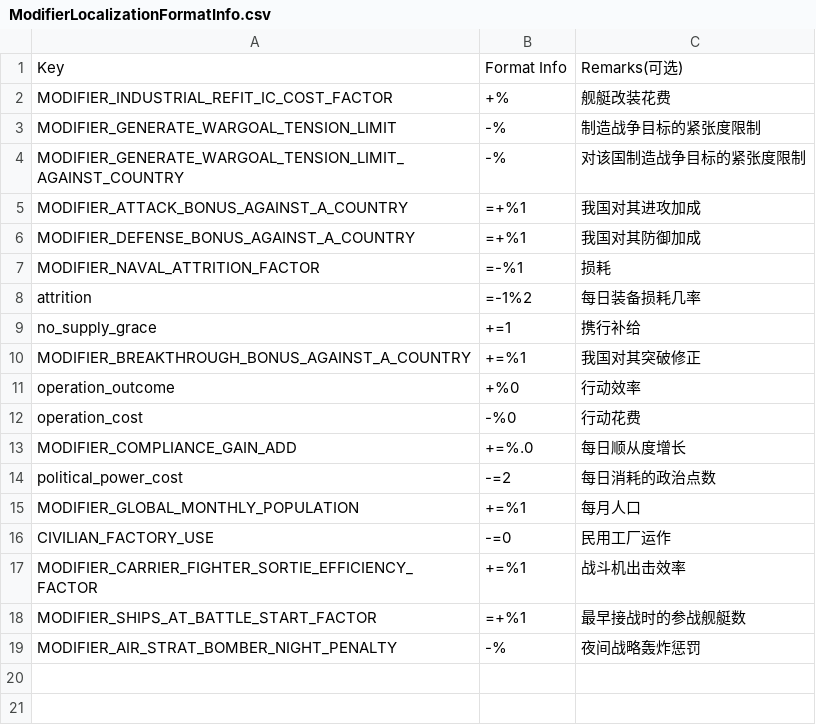
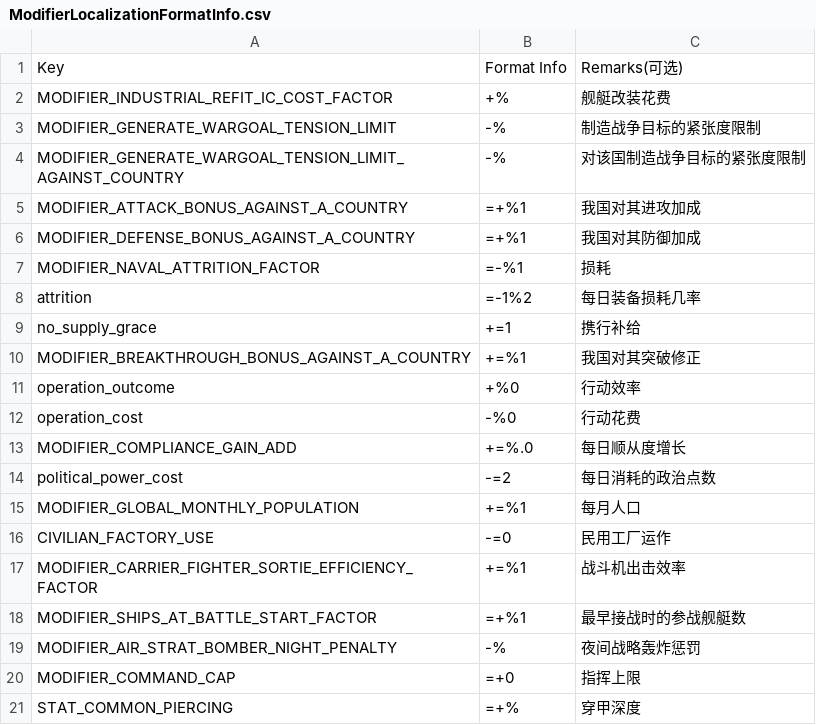
Before and after one commit to Paradox-Developer-Foundation/VModer, a CSV file: VModer.Core/Assets/ModifierLocalizationFormatInfo.csv, drawn as a sheet; the diff names each change by its address in the sheet, - before the commit and + after, or states it on an @@ line.

```diff
--- a/VModer.Core/Assets/ModifierLocalizationFormatInfo.csv
+++ b/VModer.Core/Assets/ModifierLocalizationFormatInfo.csv
+row 20: MODIFIER_COMMAND_CAP | =+0 | 指挥上限
+row 21: STAT_COMMON_PIERCING | =+% | 穿甲深度
```
Also changed, not shown: VModer.Core/Assets/ModiferLocalizationKeyMapping.csv, 1 other file.
